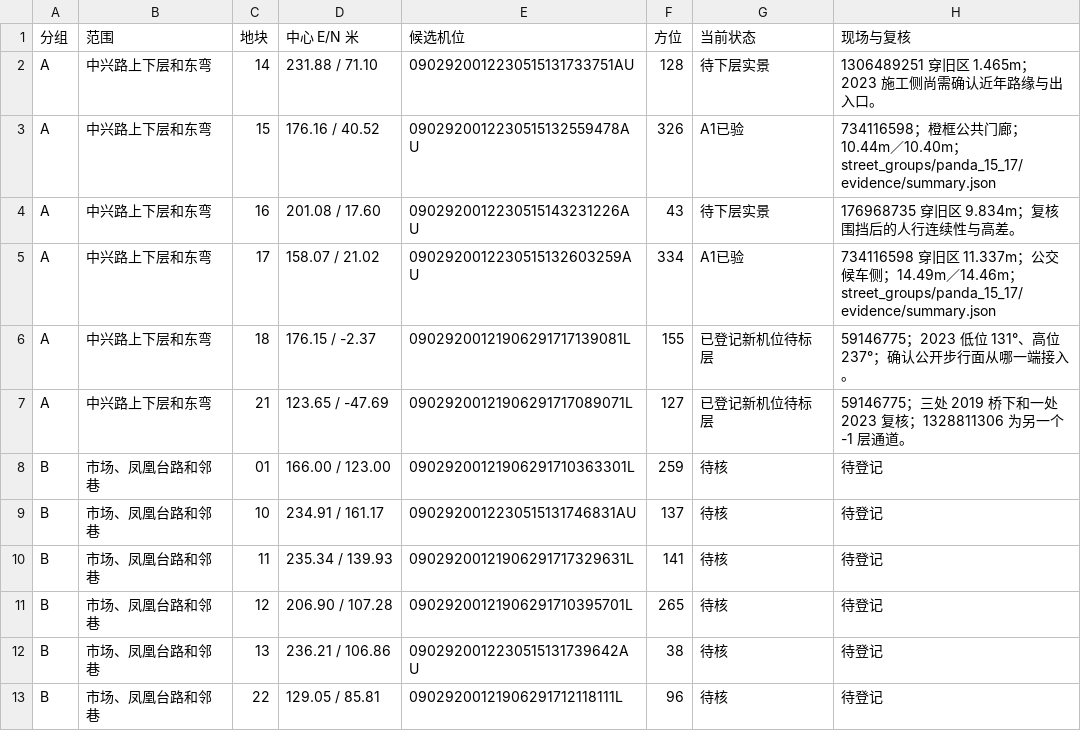
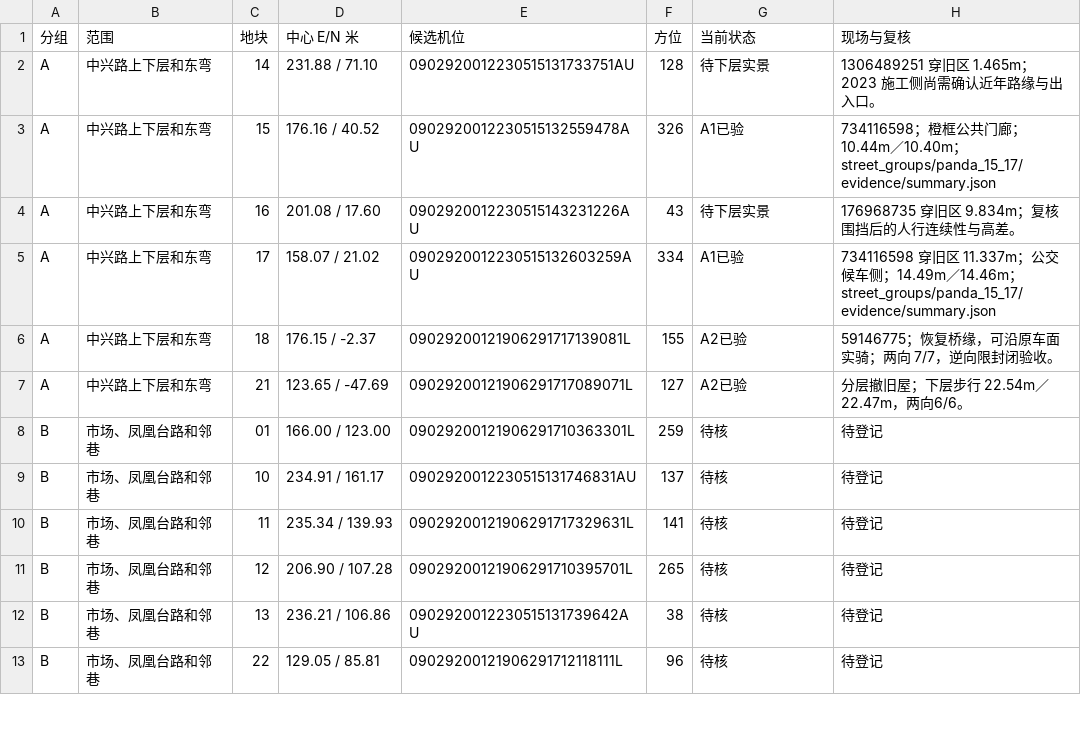
Before and after one commit to 2017112429yinjiu/chongqingking, a TSV file: work/scene_r24/district_refresh/evidence/remaining-33.tsv, drawn as a sheet; only a part is shown.

```diff
--- a/work/scene_r24/district_refresh/evidence/remaining-33.tsv
+++ b/work/scene_r24/district_refresh/evidence/remaining-33.tsv
@@ -5,4 +5,4 @@ A	中兴路上下层和东弯	16	201.08 / 17.60	0902920012230515143231226AU	43
 A	中兴路上下层和东弯	17	158.07 / 21.02	0902920012230515132603259AU	334	A1已验	734116598 穿旧区 11.337m；公交候车侧；14.49m／14.46m；street_groups/panda_15_17/evidence/summary.json
-A	中兴路上下层和东弯	18	176.15 / -2.37	09029200121906291717139081L	155	已登记新机位待标层	59146775；2023 低位 131°、高位 237°；确认公开步行面从哪一端接入。
-A	中兴路上下层和东弯	21	123.65 / -47.69	09029200121906291717089071L	127	已登记新机位待标层	59146775；三处 2019 桥下和一处 2023 复核；1328811306 为另一个 -1 层通道。
+A	中兴路上下层和东弯	18	176.15 / -2.37	09029200121906291717139081L	155	A2已验	59146775；恢复桥缘，可沿原车面实骑；两向 7/7，逆向限封闭验收。
+A	中兴路上下层和东弯	21	123.65 / -47.69	09029200121906291717089071L	127	A2已验	分层撤旧屋；下层步行 22.54m／22.47m，两向6/6。
 B	市场、凤凰台路和邻巷	01	166.00 / 123.00	09029200121906291710363301L	259	待核	待登记
```
Also changed, not shown: work/scene_r24/district_refresh/evidence/plots.tsv, 39 other files.
